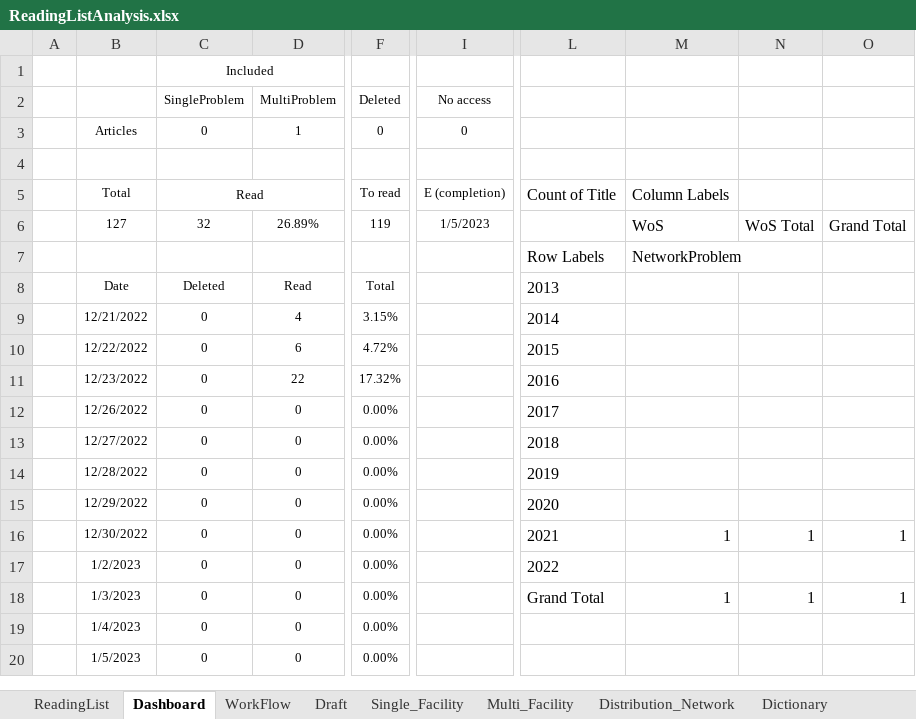
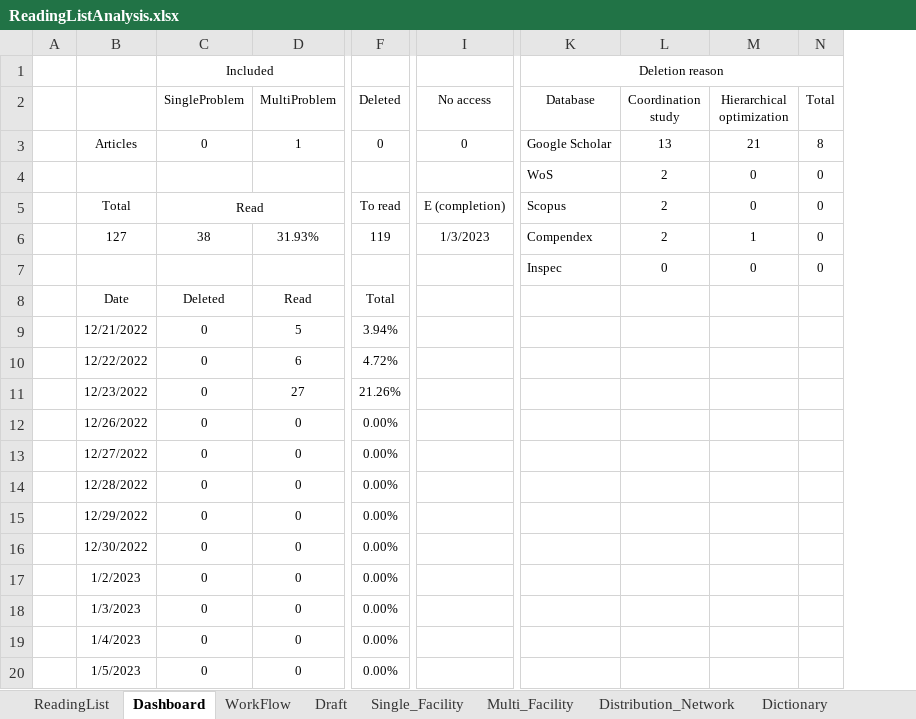
Before and after one commit to LuisRojo-Gonzalez/Coordinated-Charging-Literature-Review, an Excel workbook: ReadingListAnalysis.xlsx, sheet Dashboard, drawn as a sheet; only a part is shown, gaps mark what is left out; values as stored, in another font and other column widths than the file's, no borders; charts and pictures and conditional formats not drawn; removed rows and columns are numbered as before the commit, all else as after; rows hold the shown columns only; the diff covers the shown part only; the diff names each change by its address in the sheet, - before the commit and + after, or states it on an @@ line.

```diff
--- a/ReadingListAnalysis.xlsx (sheet Dashboard)
+++ b/ReadingListAnalysis.xlsx (sheet Dashboard)
-column L, rows 5-18: Count of Title |  | Row Labels | 2013 | 2014 | 2015 | 2016 | 2017 | 2018 | 2019 | 2020 | 2021 | 2022 | Grand Total
-column M, rows 5-18: Column Labels | WoS | NetworkProblem |  |  |  |  |  |  |  |  | 1 |  | 1
-column N, rows 6-18: WoS Total |  |  |  |  |  |  |  |  |  | 1 |  | 1
-column O, rows 6-18: Grand Total |  |  |  |  |  |  |  |  |  | 1 |  | 1
+column K (Database), row 1: Deletion reason; rows 3-7: Google Scholar | WoS | Scopus | Compendex | Inspec
+column L (Coordination study), rows 3-7: 13 | 2 | 2 | 2 | 0
+column M (Hierarchical optimization), rows 3-7: 21 | 0 | 0 | 1 | 0
+column N (Total), rows 3-7: 8 | 0 | 0 | 0 | 0
-row 4: (empty)
+row 4:  |  |  |  |  |  | WoS | 2 | 0 | 0
-C6 (SingleProblem): 32
+C6 (SingleProblem): 38
-D6 (MultiProblem): 26.89%
+D6 (MultiProblem): 31.93%
-I6 (No access): 1/5/2023
+I6 (No access): 1/3/2023
-D9 (MultiProblem): 4
+D9 (MultiProblem): 5
-F9 (Deleted): 3.15%
+F9 (Deleted): 3.94%
-D11 (MultiProblem): 22
+D11 (MultiProblem): 27
-F11 (Deleted): 17.32%
+F11 (Deleted): 21.26%
```
Also changed, not shown: 1 removed column and 2 edited cells elsewhere in this sheet, sheet ReadingList, sheet WorkFlow, charts or pictures.
